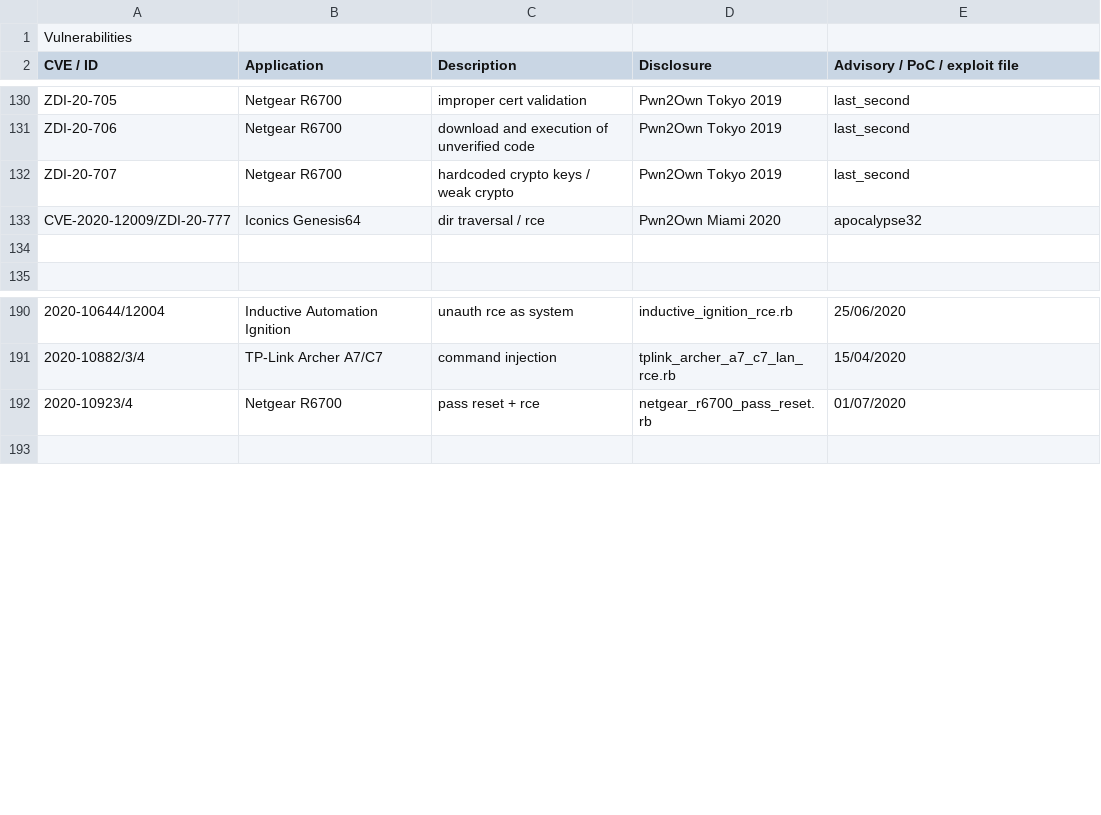
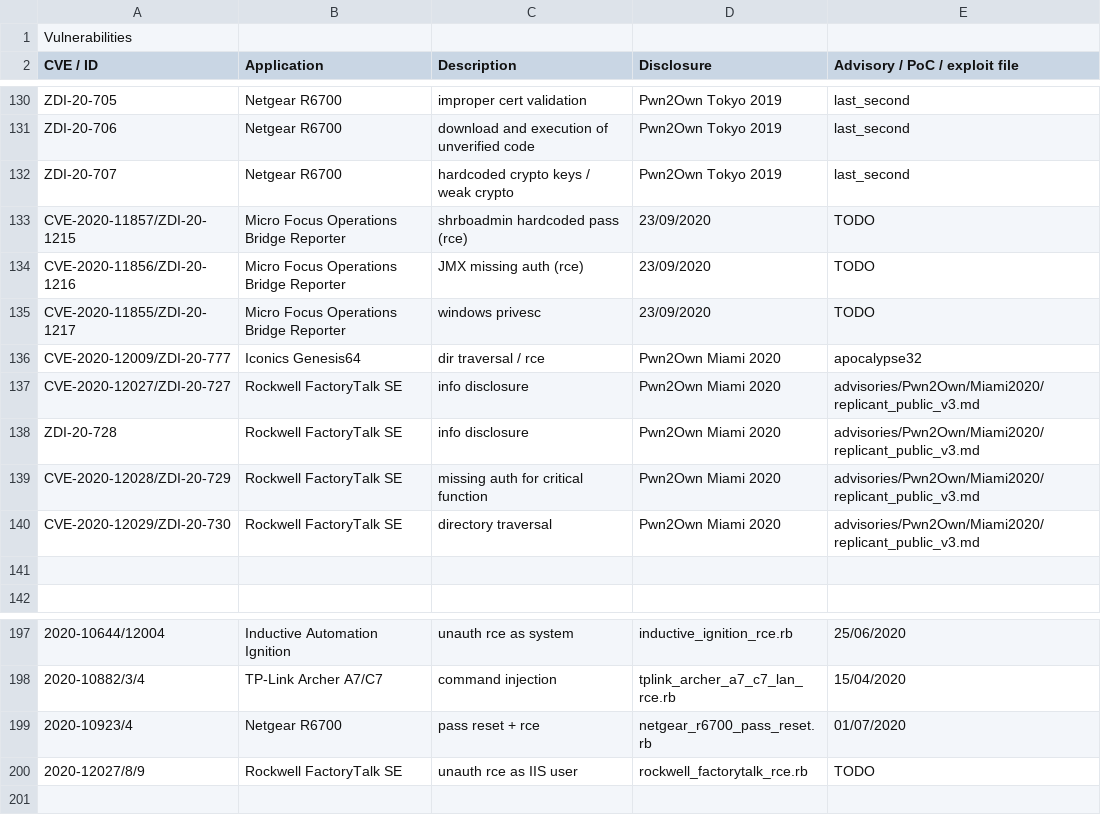
Before and after one commit to pedrib/PoC, a CSV file: pedigree.csv, drawn as a sheet; only a part is shown, gaps mark what is left out; the diff names each change by its address in the sheet, - before the commit and + after, or states it on an @@ line.

Commit message:
add replicant advisory, add CVE to tokyo drift and update pedigree

```diff
--- a/pedigree.csv
+++ b/pedigree.csv
+row 133: CVE-2020-11857/ZDI-20-1215 | Micro Focus Operations Bridge Reporter | shrboadmin hardcoded pass (rce) | 23/09/2020 | TODO
+row 134: CVE-2020-11856/ZDI-20-1216 | Micro Focus Operations Bridge Reporter | JMX missing auth (rce) | 23/09/2020 | TODO
+row 135: CVE-2020-11855/ZDI-20-1217 | Micro Focus Operations Bridge Reporter | windows privesc | 23/09/2020 | TODO
+row 137: CVE-2020-12027/ZDI-20-727 | Rockwell FactoryTalk SE | info disclosure | Pwn2Own Miami 2020 | advisories/Pwn2Own/Miami2020/replicant_public_v3.md
+row 138: ZDI-20-728 | Rockwell FactoryTalk SE | info disclosure | Pwn2Own Miami 2020 | advisories/Pwn2Own/Miami2020/replicant_public_v3.md
+row 139: CVE-2020-12028/ZDI-20-729 | Rockwell FactoryTalk SE | missing auth for critical function | Pwn2Own Miami 2020 | advisories/Pwn2Own/Miami2020/replicant_public_v3.md
+row 140: CVE-2020-12029/ZDI-20-730 | Rockwell FactoryTalk SE | directory traversal | Pwn2Own Miami 2020 | advisories/Pwn2Own/Miami2020/replicant_public_v3.md
+row 200: 2020-12027/8/9 | Rockwell FactoryTalk SE | unauth rce as IIS user | rockwell_factorytalk_rce.rb | TODO
```
Also changed, not shown: 3 other files.
